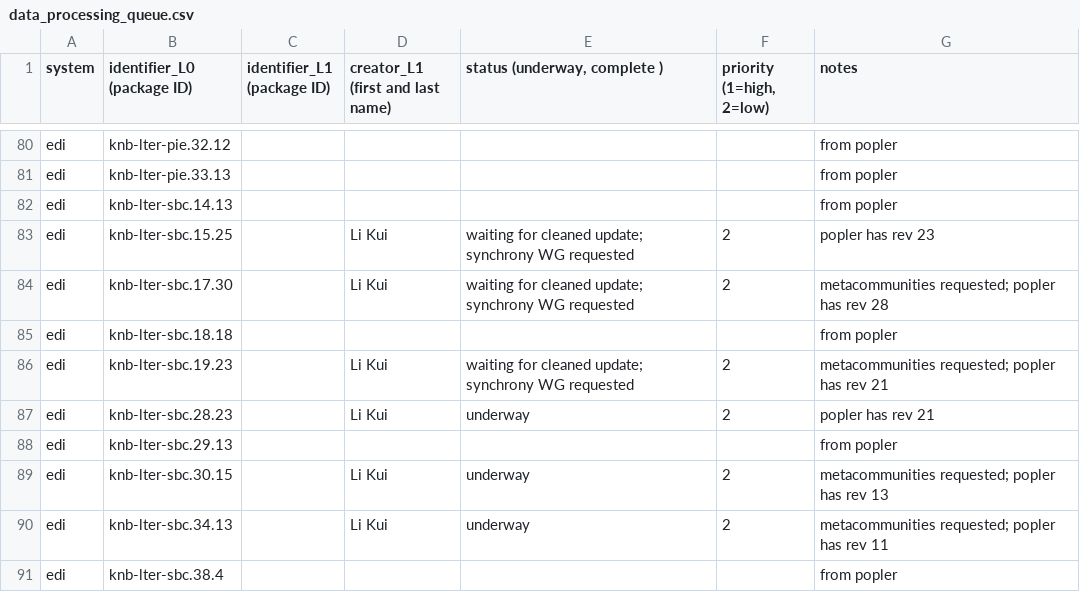
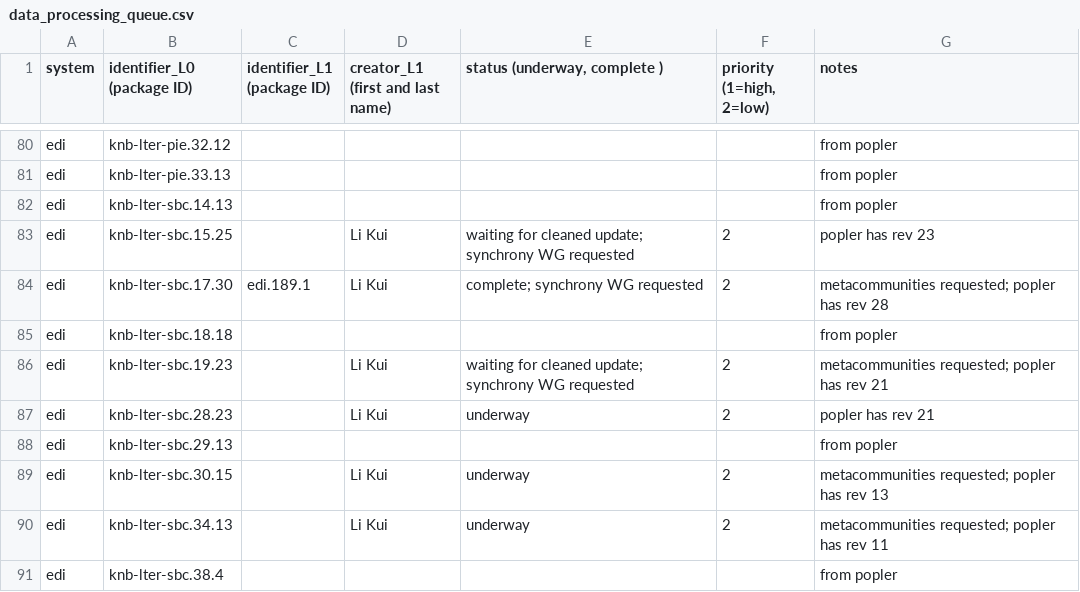
Before and after one commit to EDIorg/ecocomDP, a CSV file: documentation/processing_queue/data_processing_queue.csv, drawn as a sheet; only a part is shown, gaps mark what is left out.

Commit message:
Update conversion status

```diff
--- a/documentation/processing_queue/data_processing_queue.csv
+++ b/documentation/processing_queue/data_processing_queue.csv
@@ -83,3 +83,3 @@ edi,knb-lter-sbc.14.13,,,,,from popler
 edi,knb-lter-sbc.15.25,,Li Kui,waiting for cleaned update; synchrony WG requested,2,popler has rev 23
-edi,knb-lter-sbc.17.30,,Li Kui,waiting for cleaned update; synchrony WG requested,2,metacommunities requested; popler has rev 28
+edi,knb-lter-sbc.17.30,edi.189.1,Li Kui,complete; synchrony WG requested,2,metacommunities requested; popler has rev 28
 edi,knb-lter-sbc.18.18,,,,,from popler
```
